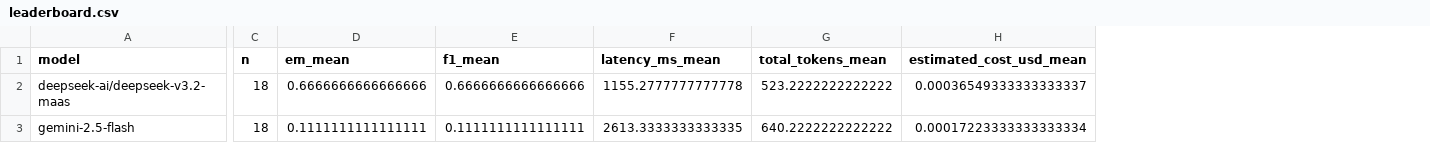
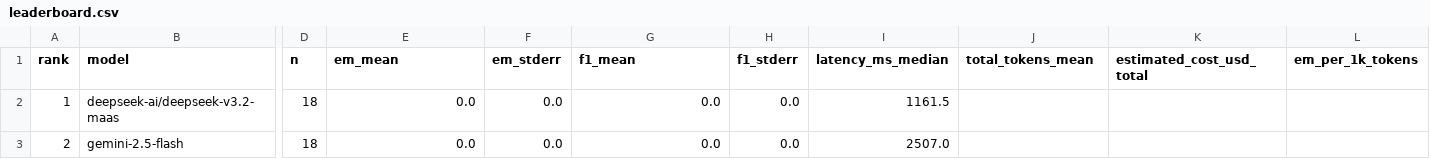
Before and after one commit to MauroZorzin/AI-Course-Final-Project, a CSV file: analysis/leaderboard.csv, drawn as a sheet; only a part is shown, gaps mark what is left out; removed rows and columns are numbered as before the commit, all else as after; the diff names each change by its address in the sheet, - before the commit and + after, or states it on an @@ line.

```diff
--- a/analysis/leaderboard.csv
+++ b/analysis/leaderboard.csv
+column A (rank), rows 2-3: 1 | 2
+column F (em_stderr), rows 2-3: 0.0 | 0.0
-column F (latency_ms_mean), rows 2-3: 1155.2777777777778 | 2613.3333333333335
+column H (f1_stderr), rows 2-3: 0.0 | 0.0
+column I (latency_ms_median), rows 2-3: 1161.5 | 2507.0
-column H (estimated_cost_usd_mean), rows 2-3: 0.00036549333333333337 | 0.00017223333333333334
+column K (estimated_cost_usd_total), empty
+column L (em_per_1k_tokens), empty
-E2 (em_mean): 0.6666666666666666
+E2 (em_mean): 0.0
-G2 (f1_mean): 0.6666666666666666
+G2 (f1_mean): 0.0
-J2 (total_tokens_mean): 523.2222222222222
+J2 (total_tokens_mean): (empty)
-E3 (em_mean): 0.1111111111111111
+E3 (em_mean): 0.0
-G3 (f1_mean): 0.1111111111111111
+G3 (f1_mean): 0.0
-J3 (total_tokens_mean): 640.2222222222222
+J3 (total_tokens_mean): (empty)
```
Also changed, not shown: analysis/accuracy_by_hop.csv, analysis/aggregate_by_cell.csv, 25 other files.
